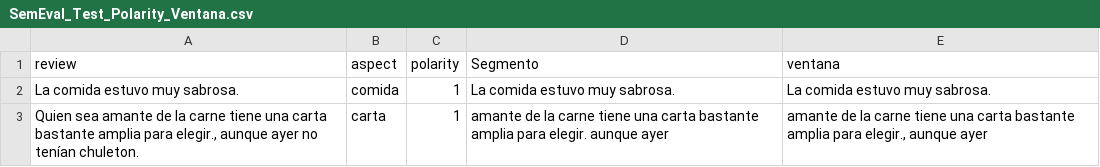
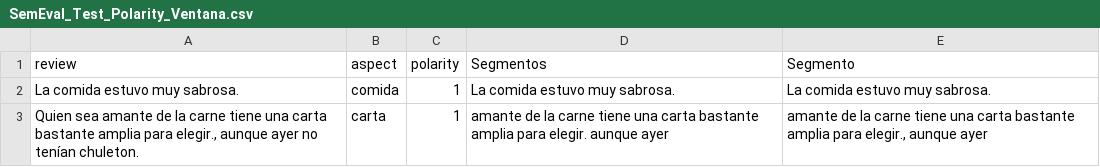
Before and after one commit to miguel010117/Proyect_ABSA, a CSV file: Data/SemEval_Test_Polarity_Ventana.csv, drawn as a sheet; only a part is shown.

```diff
--- a/Data/SemEval_Test_Polarity_Ventana.csv
+++ b/Data/SemEval_Test_Polarity_Ventana.csv
@@ -1,2 +1,2 @@
-review;aspect;polarity;Segmento;ventana
+review;aspect;polarity;Segmentos;Segmento
 La comida estuvo muy sabrosa.;comida;1;La comida estuvo muy sabrosa.;La comida estuvo muy sabrosa.
```
Also changed, not shown: 5 other files.
